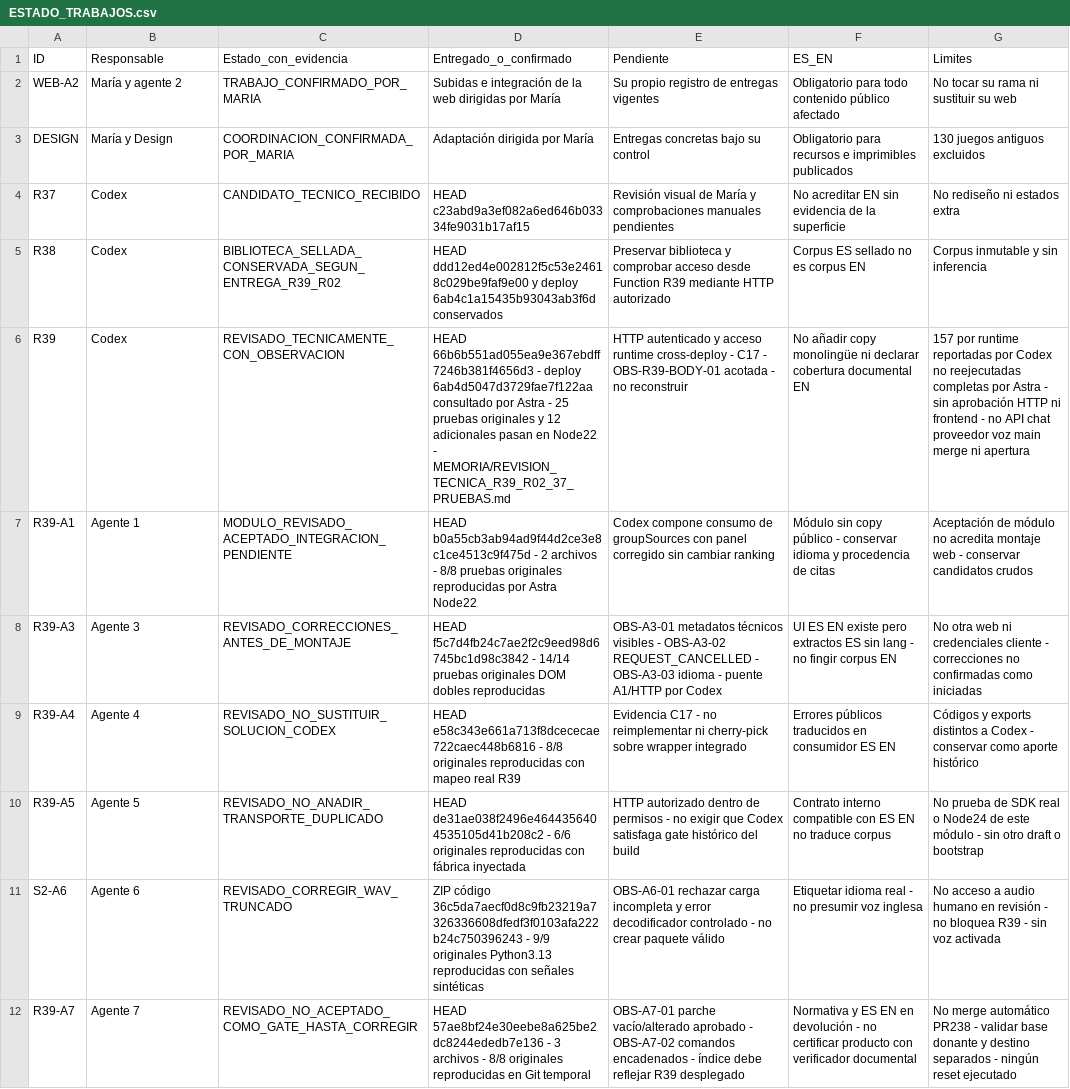
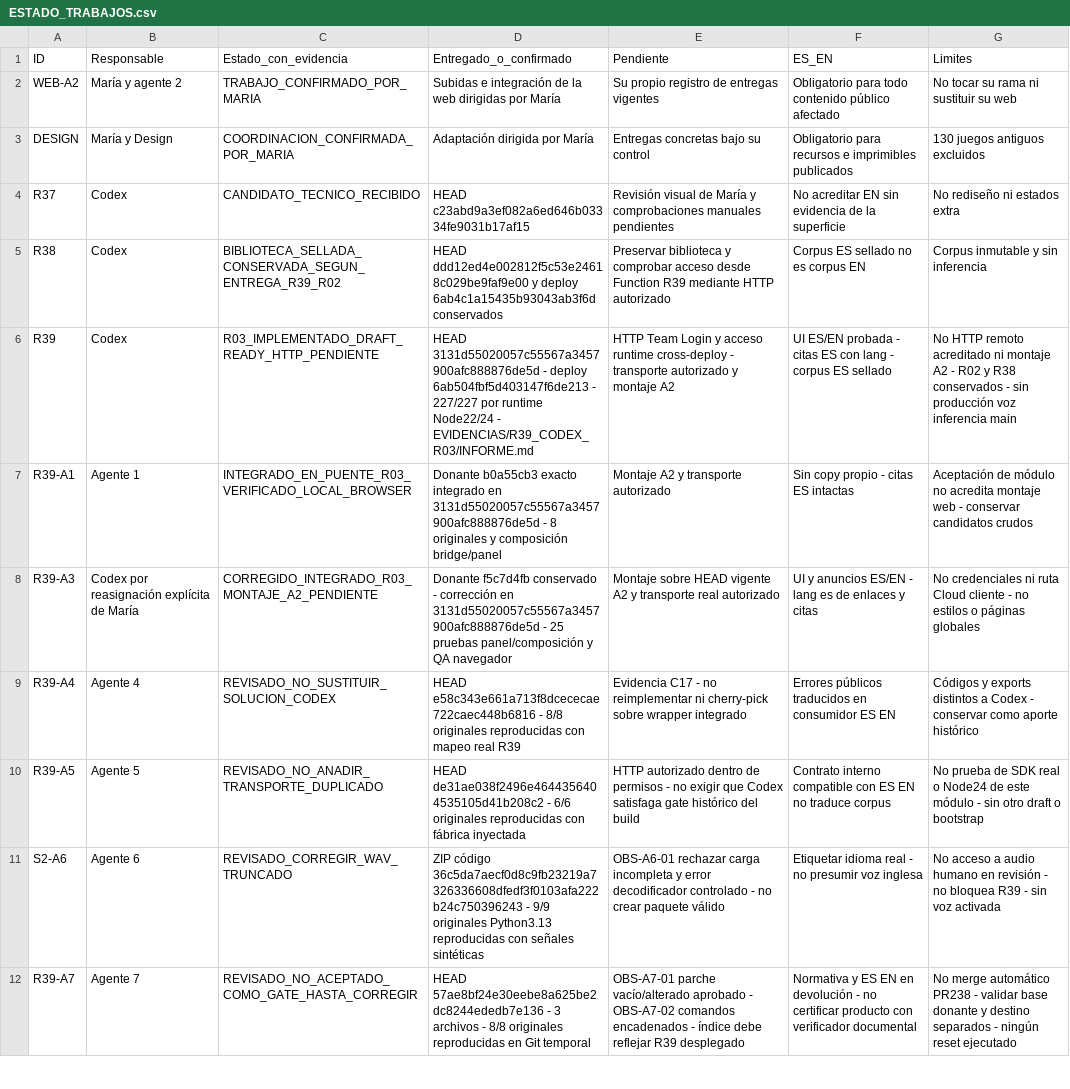
Before and after one commit to mruizwow-bit/irisgreen, a CSV file: COORDINACION_IRIS_GREEN/CONTROL/ESTADO_TRABAJOS.csv, drawn as a sheet; only a part is shown; the diff covers the shown part only.

```diff
--- a/COORDINACION_IRIS_GREEN/CONTROL/ESTADO_TRABAJOS.csv
+++ b/COORDINACION_IRIS_GREEN/CONTROL/ESTADO_TRABAJOS.csv
@@ -5,5 +5,5 @@ R37;Codex;CANDIDATO_TECNICO_RECIBIDO;HEAD c23abd9a3ef082a6ed646b03334fe9031b17af
 R38;Codex;BIBLIOTECA_SELLADA_CONSERVADA_SEGUN_ENTREGA_R39_R02;HEAD ddd12ed4e002812f5c53e24618c029be9faf9e00 y deploy 6ab4c1a15435b93043ab3f6d conservados;Preservar biblioteca y comprobar acceso desde Function R39 mediante HTTP autorizado;Corpus ES sellado no es corpus EN;Corpus inmutable y sin inferencia
-R39;Codex;REVISADO_TECNICAMENTE_CON_OBSERVACION;HEAD 66b6b551ad055ea9e367ebdff7246b381f4656d3 - deploy 6ab4d5047d3729fae7f122aa consultado por Astra - 25 pruebas originales y 12 adicionales pasan en Node22 - MEMORIA/REVISION_TECNICA_R39_R02_37_PRUEBAS.md;HTTP autenticado y acceso runtime cross-deploy - C17 - OBS-R39-BODY-01 acotada - no reconstruir;No añadir copy monolingüe ni declarar cobertura documental EN;157 por runtime reportadas por Codex no reejecutadas completas por Astra - sin aprobación HTTP ni frontend - no API chat proveedor voz main merge ni apertura
-R39-A1;Agente 1;MODULO_REVISADO_ACEPTADO_INTEGRACION_PENDIENTE;HEAD b0a55cb3ab94ad9f44d2ce3e8c1ce4513c9f475d - 2 archivos - 8/8 pruebas originales reproducidas por Astra Node22;Codex compone consumo de groupSources con panel corregido sin cambiar ranking;Módulo sin copy público - conservar idioma y procedencia de citas;Aceptación de módulo no acredita montaje web - conservar candidatos crudos
-R39-A3;Agente 3;REVISADO_CORRECCIONES_ANTES_DE_MONTAJE;HEAD f5c7d4fb24c7ae2f2c9eed98d6745bc1d98c3842 - 14/14 pruebas originales DOM dobles reproducidas;OBS-A3-01 metadatos técnicos visibles - OBS-A3-02 REQUEST_CANCELLED - OBS-A3-03 idioma - puente A1/HTTP por Codex;UI ES EN existe pero extractos ES sin lang - no fingir corpus EN;No otra web ni credenciales cliente - correcciones no confirmadas como iniciadas
+R39;Codex;R03_IMPLEMENTADO_DRAFT_READY_HTTP_PENDIENTE;HEAD 3131d55020057c55567a3457900afc888876de5d - deploy 6ab504fbf5d403147f6de213 - 227/227 por runtime Node22/24 - EVIDENCIAS/R39_CODEX_R03/INFORME.md;HTTP Team Login y acceso runtime cross-deploy - transporte autorizado y montaje A2;UI ES/EN probada - citas ES con lang - corpus ES sellado;No HTTP remoto acreditado ni montaje A2 - R02 y R38 conservados - sin producción voz inferencia main
+R39-A1;Agente 1;INTEGRADO_EN_PUENTE_R03_VERIFICADO_LOCAL_BROWSER;Donante b0a55cb3 exacto integrado en 3131d55020057c55567a3457900afc888876de5d - 8 originales y composición bridge/panel;Montaje A2 y transporte autorizado;Sin copy propio - citas ES intactas;Aceptación de módulo no acredita montaje web - conservar candidatos crudos
+R39-A3;Codex por reasignación explícita de María;CORREGIDO_INTEGRADO_R03_MONTAJE_A2_PENDIENTE;Donante f5c7d4fb conservado - corrección en 3131d55020057c55567a3457900afc888876de5d - 25 pruebas panel/composición y QA navegador;Montaje sobre HEAD vigente A2 y transporte real autorizado;UI y anuncios ES/EN - lang es de enlaces y citas;No credenciales ni ruta Cloud cliente - no estilos o páginas globales
 R39-A4;Agente 4;REVISADO_NO_SUSTITUIR_SOLUCION_CODEX;HEAD e58c343e661a713f8dcececae722caec448b6816 - 8/8 originales reproducidas con mapeo real R39;Evidencia C17 - no reimplementar ni cherry-pick sobre wrapper integrado;Errores públicos traducidos en consumidor ES EN;Códigos y exports distintos a Codex - conservar como aporte histórico
```
Also changed, not shown: 15 edited cells elsewhere in this file, 15 other files.
